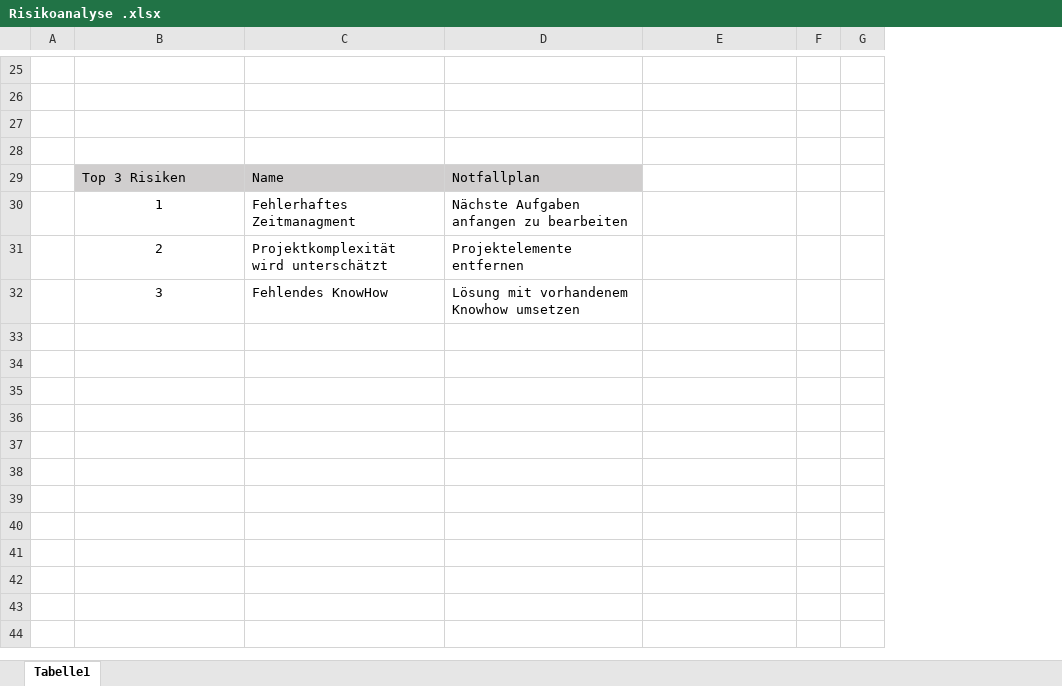
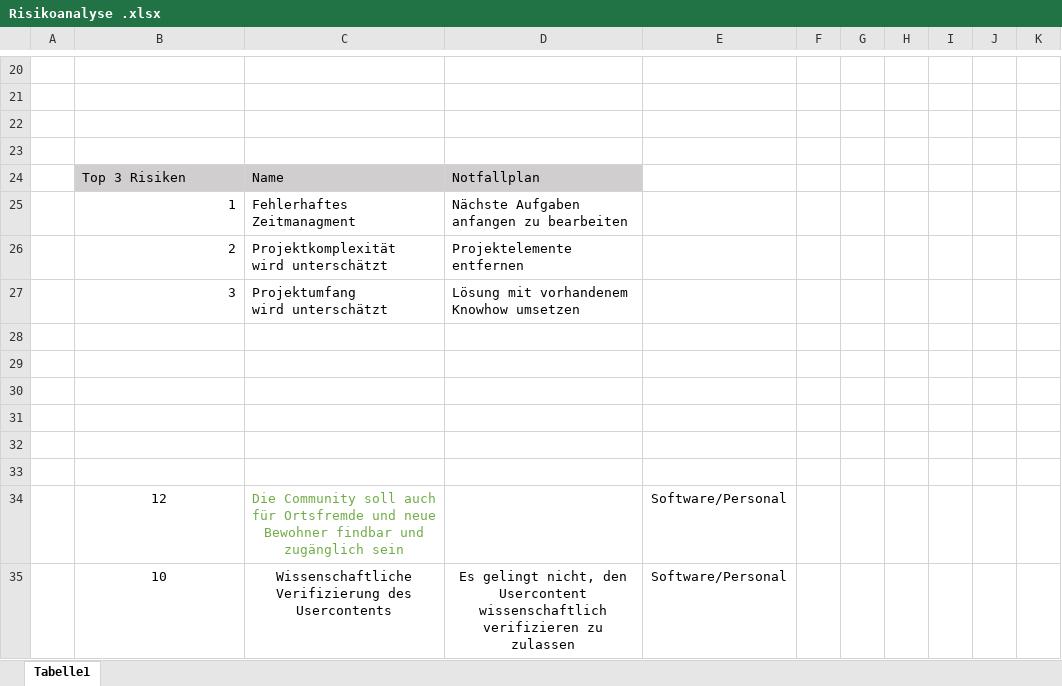
Before and after one commit to sebastiankoch10/EPWS2223HausenKochZimmer, an Excel workbook: Risikoanalyse .xlsx, sheet Tabelle1, drawn as a sheet; only a part is shown, gaps mark what is left out; values as stored, in another font and other column widths than the file's, no borders; removed rows and columns are numbered as before the commit, all else as after; ↵ is a line break in a cell; the diff covers the shown part only; the diff names each change by its address in the sheet, - before the commit and + after, or states it on an @@ line.

```diff
--- a/Risikoanalyse .xlsx (sheet Tabelle1)
+++ b/Risikoanalyse .xlsx (sheet Tabelle1)
-column A, empty
+column A, empty
+column F, empty
+column G, empty
+column H, empty
+column I, empty
-B25:B27 alignment: center
+B25:B27 alignment: right
-C27: Fehlendes KnowHow
+C27: Projektumfang ↵ wird unterschätzt
+row 28: (empty)
+row 29: (empty)
+row 30: (empty)
+row 31: (empty)
+row 32: (empty)
+row 33: (empty)
+row 34:  | 12 | Die Community soll auch für Ortsfremde und neue Bewohner findbar und zugänglich sein |  | Software/Personal
+row 35:  | 10 | Wissenschaftliche Verifizierung des Usercontents | Es gelingt nicht, den Usercontent wissenschaftlich verifizieren zu zulassen | Software/Personal
```
Also changed, not shown: 5 removed rows, 51 edited cells and cell formats elsewhere in this sheet, Zielhierachie.xlsx.
